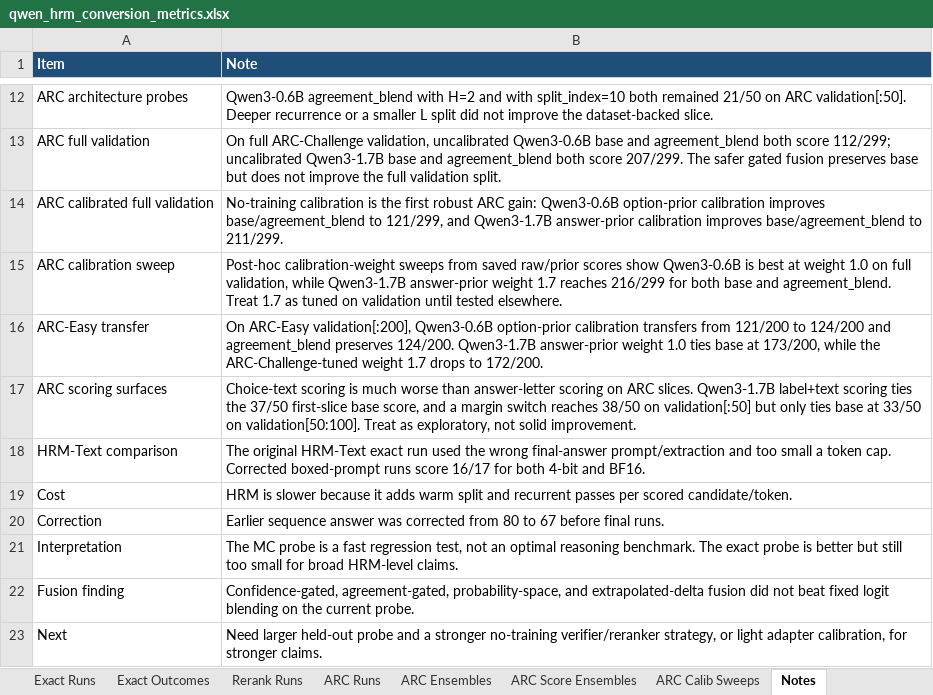
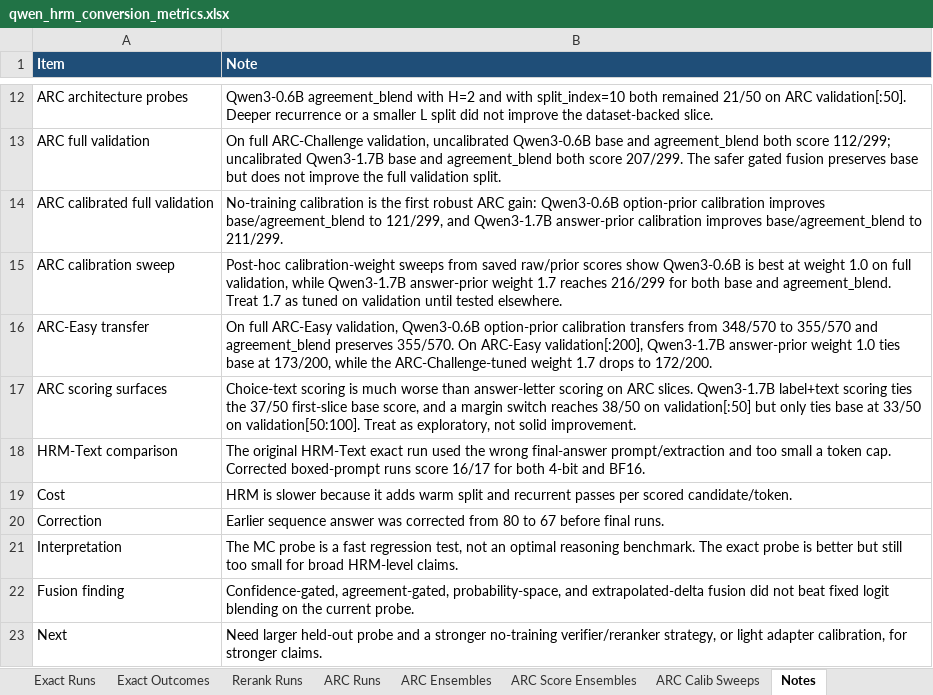
Before and after one commit to Aryagm/HRM-Text, an Excel workbook: outputs/qwen_hrm_metrics/qwen_hrm_conversion_metrics.xlsx, sheet Notes, drawn as a sheet; only a part is shown, gaps mark what is left out; values as stored, in another font and other column widths than the file's, no borders; the diff names each change by its address in the sheet, - before the commit and + after, or states it on an @@ line.

Commit message:
Track full ARC Easy calibration for Qwen 0.6B

```diff
--- a/outputs/qwen_hrm_metrics/qwen_hrm_conversion_metrics.xlsx (sheet Notes)
+++ b/outputs/qwen_hrm_metrics/qwen_hrm_conversion_metrics.xlsx (sheet Notes)
-B16 (Note): On ARC-Easy validation[:200], Qwen3-0.6B option-prior calibration transfers from 121/200 to 124/200 and agreement_blend preserves 124/200. Qwen3-1.7B answer-prior…
+B16 (Note): On full ARC-Easy validation, Qwen3-0.6B option-prior calibration transfers from 348/570 to 355/570 and agreement_blend preserves 355/570. On ARC-Easy validation[:200], Qwen3-1.7B answer-prior…
```
Also changed, not shown: sheet ARC Runs, 5 other files.
